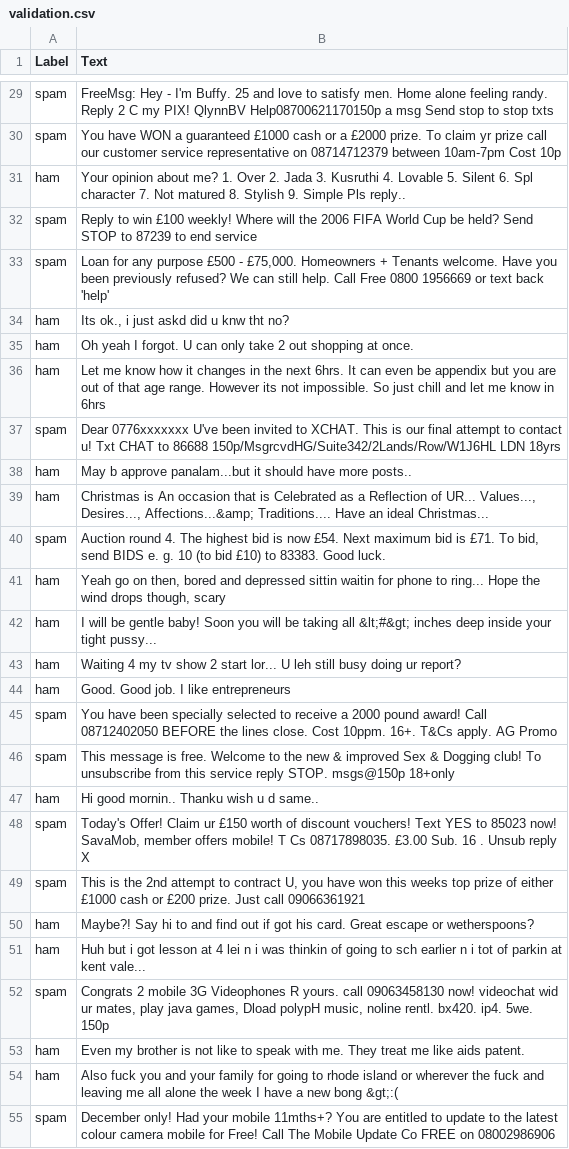
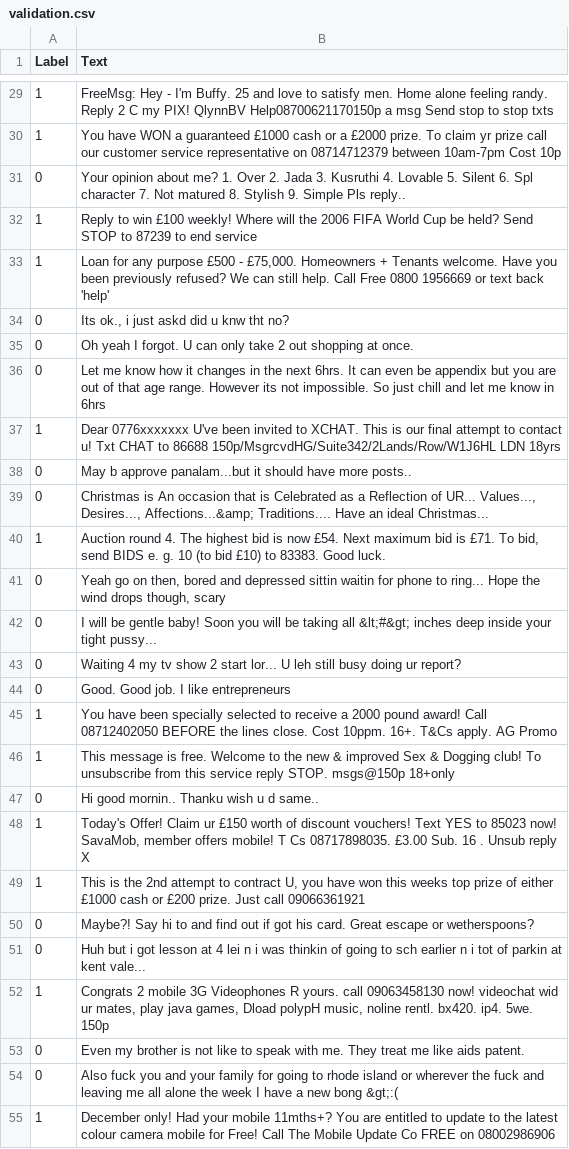
Before and after one commit to shlomi1993/llm-from-scratch, a CSV file: datasets/sms_spam_collection/validation.csv, drawn as a sheet; only a part is shown, gaps mark what is left out; the diff covers the shown part only; the diff names each change by its address in the sheet, - before the commit and + after, or states it on an @@ line.

```diff
--- a/datasets/sms_spam_collection/validation.csv
+++ b/datasets/sms_spam_collection/validation.csv
-A29:A30 (Label): spam
+A29:A30 (Label): 1
-A31 (Label): ham
+A31 (Label): 0
-A32:A33 (Label): spam
+A32:A33 (Label): 1
-A34:A36 (Label): ham
+A34:A36 (Label): 0
-A37 (Label): spam
+A37 (Label): 1
-A38:A39 (Label): ham
+A38:A39 (Label): 0
-A40 (Label): spam
+A40 (Label): 1
-A41:A44 (Label): ham
+A41:A44 (Label): 0
-A45:A46 (Label): spam
+A45:A46 (Label): 1
-A47 (Label): ham
+A47 (Label): 0
-A48:A49 (Label): spam
+A48:A49 (Label): 1
-A50:A51 (Label): ham
+A50:A51 (Label): 0
-A52 (Label): spam
+A52 (Label): 1
-A53:A54 (Label): ham
+A53:A54 (Label): 0
-A55 (Label): spam
+A55 (Label): 1
```
Also changed, not shown: 122 edited cells elsewhere in this file, datasets/sms_spam_collection/test.csv, datasets/sms_spam_collection/train.csv, 6 other files.
